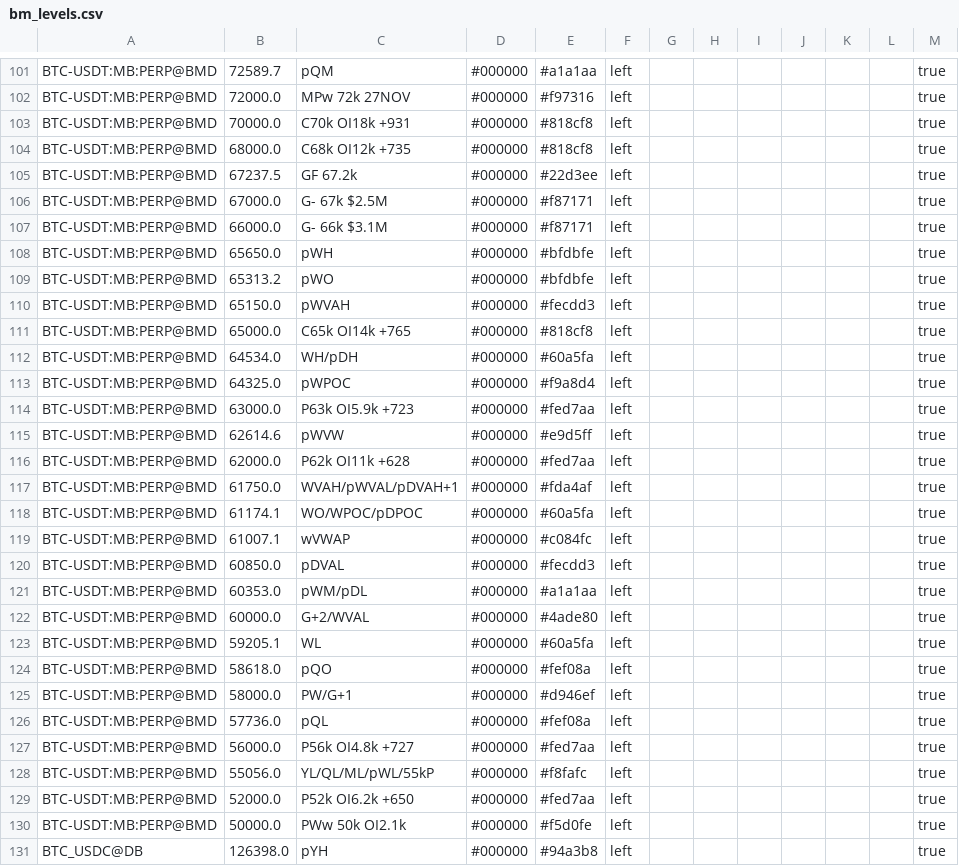
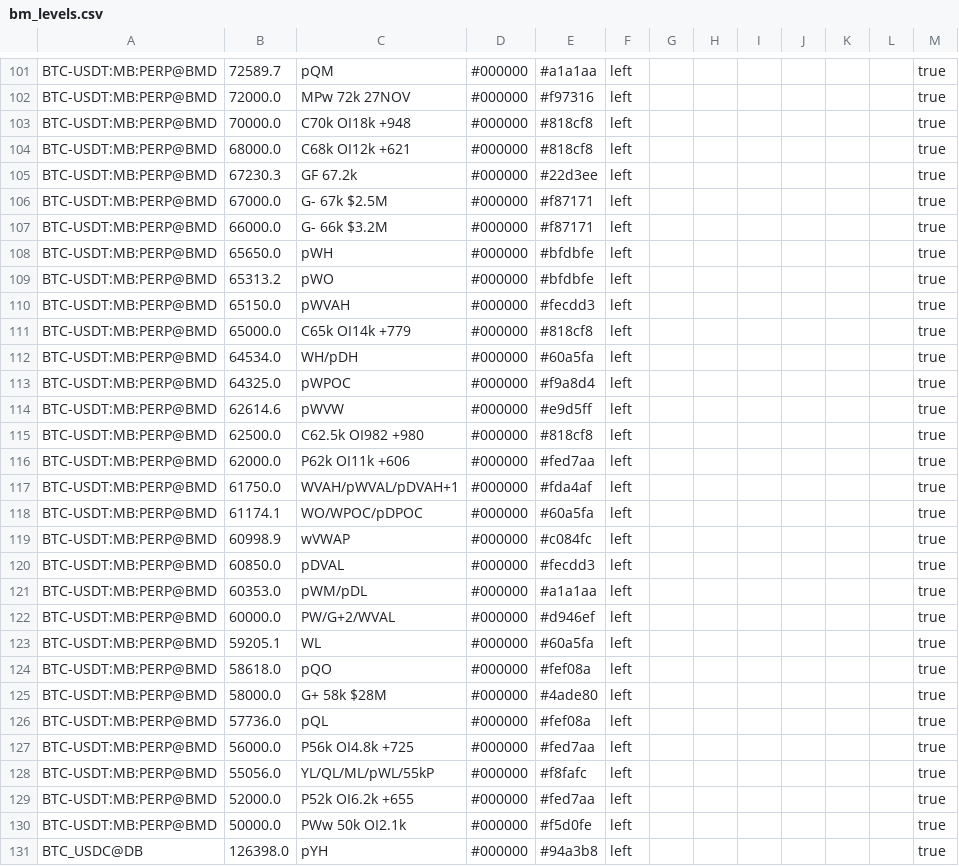
Before and after one commit to trendset1/bm-levels, a CSV file: bm_levels.csv, drawn as a sheet; only a part is shown, gaps mark what is left out; the diff covers the shown part only.

```diff
--- a/bm_levels.csv
+++ b/bm_levels.csv
@@ -102,7 +102,7 @@
 "BTC-USDT:MB:PERP@BMD","72000.0","MPw 72k 27NOV","#000000","#f97316","left","","","","","","","true"
-"BTC-USDT:MB:PERP@BMD","70000.0","C70k OI18k +931","#000000","#818cf8","left","","","","","","","true"
-"BTC-USDT:MB:PERP@BMD","68000.0","C68k OI12k +735","#000000","#818cf8","left","","","","","","","true"
-"BTC-USDT:MB:PERP@BMD","67237.5","GF 67.2k","#000000","#22d3ee","left","","","","","","","true"
+"BTC-USDT:MB:PERP@BMD","70000.0","C70k OI18k +948","#000000","#818cf8","left","","","","","","","true"
+"BTC-USDT:MB:PERP@BMD","68000.0","C68k OI12k +621","#000000","#818cf8","left","","","","","","","true"
+"BTC-USDT:MB:PERP@BMD","67230.3","GF 67.2k","#000000","#22d3ee","left","","","","","","","true"
 "BTC-USDT:MB:PERP@BMD","67000.0","G- 67k $2.5M","#000000","#f87171","left","","","","","","","true"
-"BTC-USDT:MB:PERP@BMD","66000.0","G- 66k $3.1M","#000000","#f87171","left","","","","","","","true"
+"BTC-USDT:MB:PERP@BMD","66000.0","G- 66k $3.2M","#000000","#f87171","left","","","","","","","true"
 "BTC-USDT:MB:PERP@BMD","65650.0","pWH","#000000","#bfdbfe","left","","","","","","","true"
@@ -110,21 +110,21 @@
 "BTC-USDT:MB:PERP@BMD","65150.0","pWVAH","#000000","#fecdd3","left","","","","","","","true"
-"BTC-USDT:MB:PERP@BMD","65000.0","C65k OI14k +765","#000000","#818cf8","left","","","","","","","true"
+"BTC-USDT:MB:PERP@BMD","65000.0","C65k OI14k +779","#000000","#818cf8","left","","","","","","","true"
 "BTC-USDT:MB:PERP@BMD","64534.0","WH/pDH","#000000","#60a5fa","left","","","","","","","true"
 "BTC-USDT:MB:PERP@BMD","64325.0","pWPOC","#000000","#f9a8d4","left","","","","","","","true"
-"BTC-USDT:MB:PERP@BMD","63000.0","P63k OI5.9k +723","#000000","#fed7aa","left","","","","","","","true"
 "BTC-USDT:MB:PERP@BMD","62614.6","pWVW","#000000","#e9d5ff","left","","","","","","","true"
-"BTC-USDT:MB:PERP@BMD","62000.0","P62k OI11k +628","#000000","#fed7aa","left","","","","","","","true"
+"BTC-USDT:MB:PERP@BMD","62500.0","C62.5k OI982 +980","#000000","#818cf8","left","","","","","","","true"
+"BTC-USDT:MB:PERP@BMD","62000.0","P62k OI11k +606","#000000","#fed7aa","left","","","","","","","true"
 "BTC-USDT:MB:PERP@BMD","61750.0","WVAH/pWVAL/pDVAH+1","#000000","#fda4af","left","","","","","","","true"
 "BTC-USDT:MB:PERP@BMD","61174.1","WO/WPOC/pDPOC","#000000","#60a5fa","left","","","","","","","true"
-"BTC-USDT:MB:PERP@BMD","61007.1","wVWAP","#000000","#c084fc","left","","","","","","","true"
+"BTC-USDT:MB:PERP@BMD","60998.9","wVWAP","#000000","#c084fc","left","","","","","","","true"
 "BTC-USDT:MB:PERP@BMD","60850.0","pDVAL","#000000","#fecdd3","left","","","","","","","true"
 "BTC-USDT:MB:PERP@BMD","60353.0","pWM/pDL","#000000","#a1a1aa","left","","","","","","","true"
-"BTC-USDT:MB:PERP@BMD","60000.0","G+2/WVAL","#000000","#4ade80","left","","","","","","","true"
+"BTC-USDT:MB:PERP@BMD","60000.0","PW/G+2/WVAL","#000000","#d946ef","left","","","","","","","true"
 "BTC-USDT:MB:PERP@BMD","59205.1","WL","#000000","#60a5fa","left","","","","","","","true"
 "BTC-USDT:MB:PERP@BMD","58618.0","pQO","#000000","#fef08a","left","","","","","","","true"
-"BTC-USDT:MB:PERP@BMD","58000.0","PW/G+1","#000000","#d946ef","left","","","","","","","true"
+"BTC-USDT:MB:PERP@BMD","58000.0","G+ 58k $28M","#000000","#4ade80","left","","","","","","","true"
 "BTC-USDT:MB:PERP@BMD","57736.0","pQL","#000000","#fef08a","left","","","","","","","true"
-"BTC-USDT:MB:PERP@BMD","56000.0","P56k OI4.8k +727","#000000","#fed7aa","left","","","","","","","true"
+"BTC-USDT:MB:PERP@BMD","56000.0","P56k OI4.8k +725","#000000","#fed7aa","left","","","","","","","true"
 "BTC-USDT:MB:PERP@BMD","55056.0","YL/QL/ML/pWL/55kP","#000000","#f8fafc","left","","","","","","","true"
-"BTC-USDT:MB:PERP@BMD","52000.0","P52k OI6.2k +650","#000000","#fed7aa","left","","","","","","","true"
+"BTC-USDT:MB:PERP@BMD","52000.0","P52k OI6.2k +655","#000000","#fed7aa","left","","","","","","","true"
 "BTC-USDT:MB:PERP@BMD","50000.0","PWw 50k OI2.1k","#000000","#f5d0fe","left","","","","","","","true"
```
Also changed, not shown: 1 added row, 1 removed row and 70 edited cells elsewhere in this file, 1 other file.
